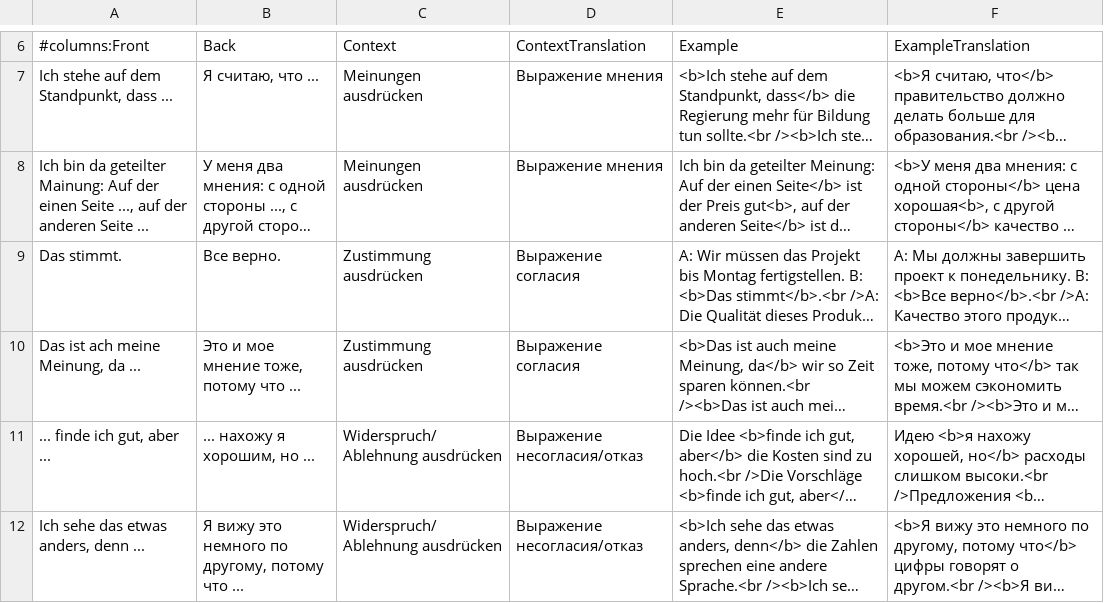
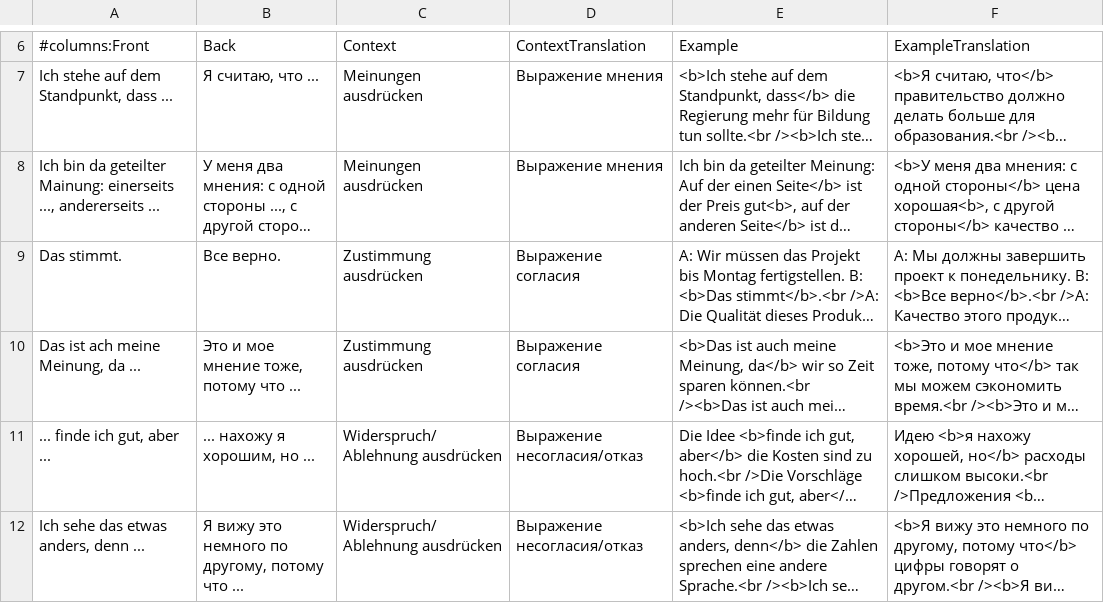
Before and after one commit to thebix/anki, a CSV file: app/anki/import/014-expressions-redemittel.csv, drawn as a sheet; only a part is shown, gaps mark what is left out; long unchanged cells end in …; the diff names each change by its address in the sheet, - before the commit and + after, or states it on an @@ line.

Commit message:
feat(anki): Set phrases, Telc B1 expressions

```diff
--- a/app/anki/import/014-expressions-redemittel.csv
+++ b/app/anki/import/014-expressions-redemittel.csv
-A8 (#columns:Front): …geteilter Mainung: Auf der einen Seite ..., auf der anderen Seite ...
+A8 (#columns:Front): …geteilter Mainung: einerseits ..., andererseits ...
```
Also changed, not shown: 4 other files.
